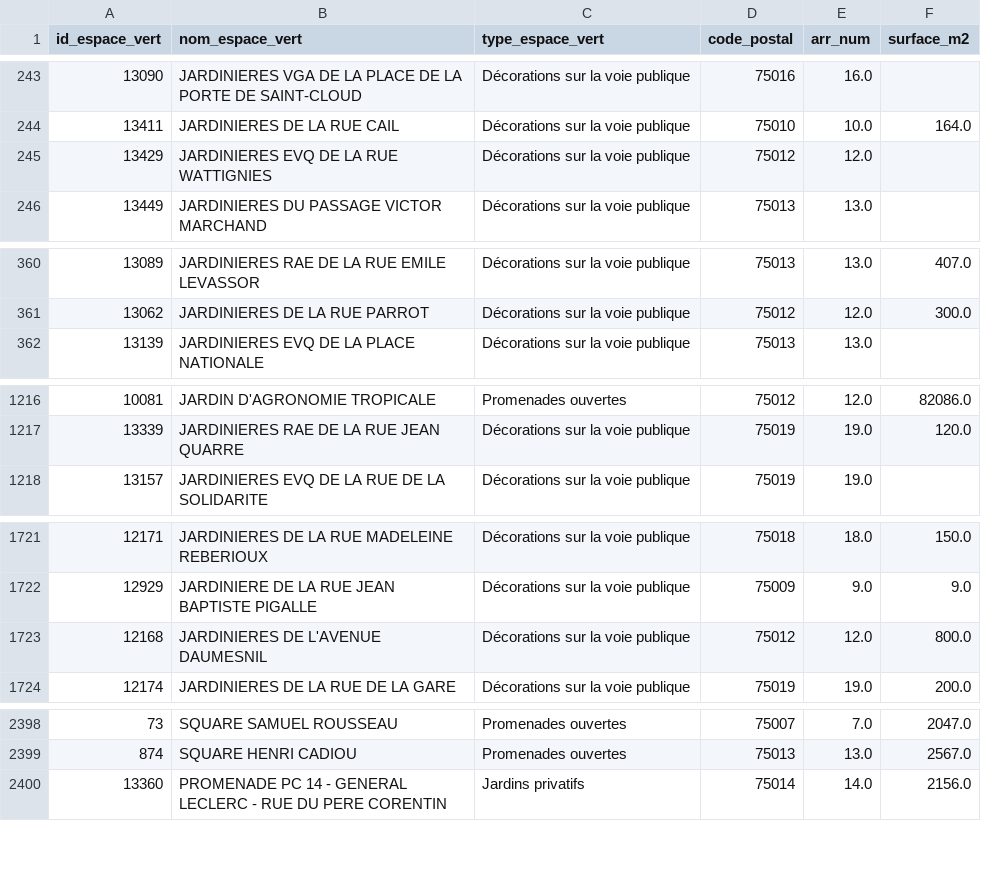
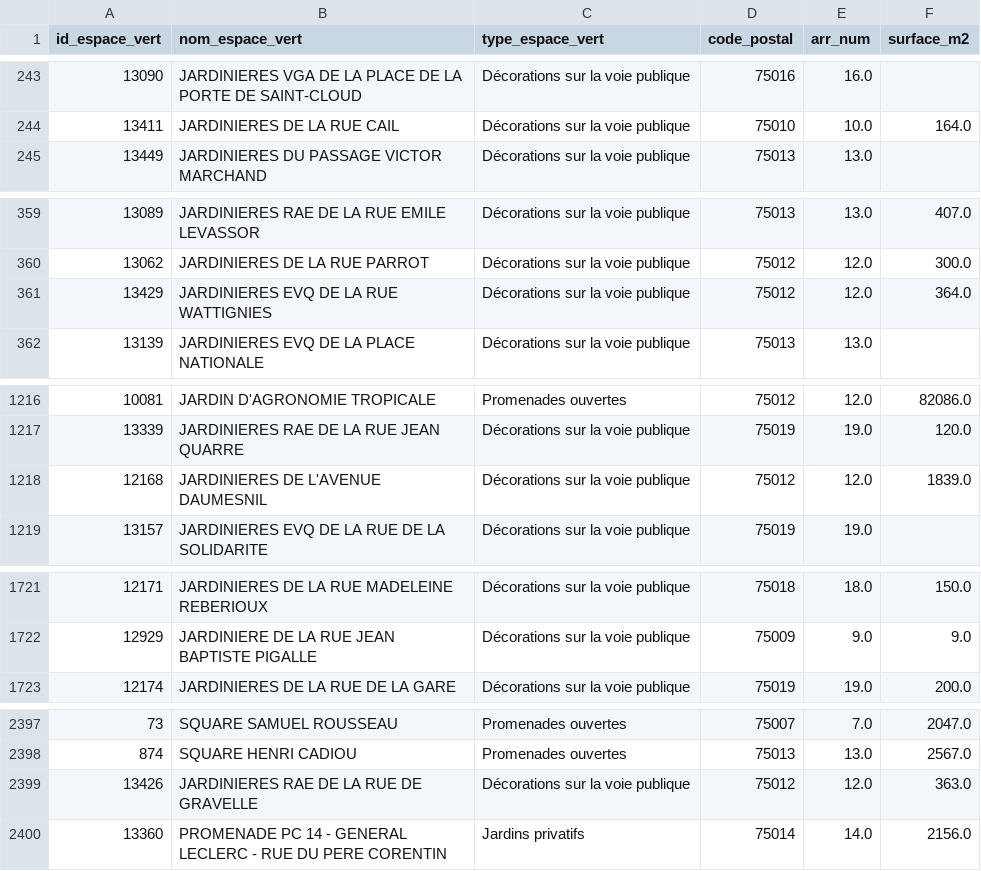
Before and after one commit to Sglinggling/Urban-Data-Explorer, a CSV file: data/silver/espaces_verts_clean.csv, drawn as a sheet; only a part is shown, gaps mark what is left out; removed rows and columns are numbered as before the commit, all else as after; the diff covers the shown part only; the diff names each change by its address in the sheet, - before the commit and + after, or states it on an @@ line.

```diff
--- a/data/silver/espaces_verts_clean.csv
+++ b/data/silver/espaces_verts_clean.csv
-row 245: 13429 | JARDINIERES EVQ DE LA RUE WATTIGNIES | Décorations sur la voie publique | 75012 | 12.0
+row 361: 13429 | JARDINIERES EVQ DE LA RUE WATTIGNIES | Décorations sur la voie publique | 75012 | 12.0 | 364.0
+row 1218: 12168 | JARDINIERES DE L'AVENUE DAUMESNIL | Décorations sur la voie publique | 75012 | 12.0 | 1839.0
-row 1723: 12168 | JARDINIERES DE L'AVENUE DAUMESNIL | Décorations sur la voie publique | 75012 | 12.0 | 800.0
+row 2399: 13426 | JARDINIERES RAE DE LA RUE DE GRAVELLE | Décorations sur la voie publique | 75012 | 12.0 | 363.0
```
Also changed, not shown: 1 removed row elsewhere in this file, data/gold/espaces_verts_by_arr.csv, data/silver/abribac_dechets_alimentaires.csv, 13 other files.
